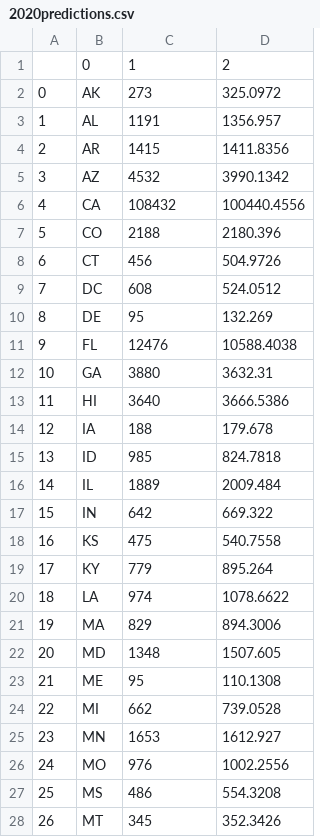
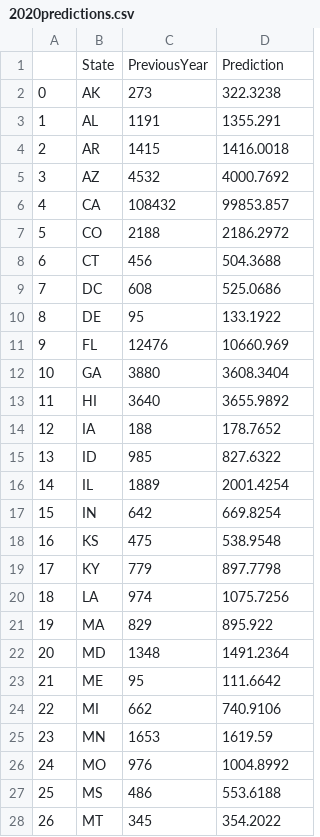
Before and after one commit to Cirrick/hacklytics-2020, a CSV file: results/2020predictions.csv, drawn as a sheet; only a part is shown; the diff covers the shown part only.

```diff
--- a/results/2020predictions.csv
+++ b/results/2020predictions.csv
@@ -1,28 +1,28 @@
-,0,1,2
-0,AK,273,325.0972
-1,AL,1191,1356.957
-2,AR,1415,1411.8356
-3,AZ,4532,3990.1342
-4,CA,108432,100440.4556
-5,CO,2188,2180.396
-6,CT,456,504.9726
-7,DC,608,524.0512
-8,DE,95,132.269
-9,FL,12476,10588.4038
-10,GA,3880,3632.31
-11,HI,3640,3666.5386
-12,IA,188,179.678
-13,ID,985,824.7818
-14,IL,1889,2009.484
-15,IN,642,669.322
-16,KS,475,540.7558
-17,KY,779,895.264
-18,LA,974,1078.6622
-19,MA,829,894.3006
-20,MD,1348,1507.605
-21,ME,95,110.1308
-22,MI,662,739.0528
-23,MN,1653,1612.927
-24,MO,976,1002.2556
-25,MS,486,554.3208
-26,MT,345,352.3426
+,State,PreviousYear,Prediction
+0,AK,273,322.3238
+1,AL,1191,1355.291
+2,AR,1415,1416.0018
+3,AZ,4532,4000.7692
+4,CA,108432,99853.857
+5,CO,2188,2186.2972
+6,CT,456,504.3688
+7,DC,608,525.0686
+8,DE,95,133.1922
+9,FL,12476,10660.969
+10,GA,3880,3608.3404
+11,HI,3640,3655.9892
+12,IA,188,178.7652
+13,ID,985,827.6322
+14,IL,1889,2001.4254
+15,IN,642,669.8254
+16,KS,475,538.9548
+17,KY,779,897.7798
+18,LA,974,1075.7256
+19,MA,829,895.922
+20,MD,1348,1491.2364
+21,ME,95,111.6642
+22,MI,662,740.9106
+23,MN,1653,1619.59
+24,MO,976,1004.8992
+25,MS,486,553.6188
+26,MT,345,354.2022
```
Also changed, not shown: 24 edited cells elsewhere in this file, 1 other file.
